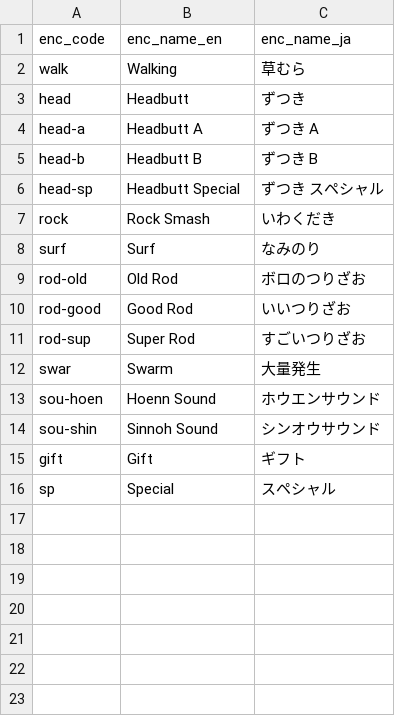
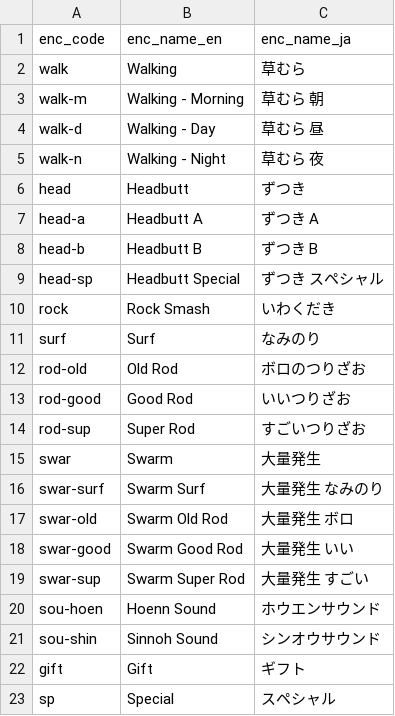
Before and after one commit to morenopilaralejandro/kingin, a CSV file: mysql/csv/enc.csv, drawn as a sheet; the diff names each change by its address in the sheet, - before the commit and + after, or states it on an @@ line.

```diff
--- a/mysql/csv/enc.csv
+++ b/mysql/csv/enc.csv
+row 3: walk-m | Walking - Morning | 草むら 朝
+row 4: walk-d | Walking - Day | 草むら 昼
+row 5: walk-n | Walking - Night | 草むら 夜
+row 16: swar-surf | Swarm Surf | 大量発生 なみのり
+row 17: swar-old | Swarm Old Rod | 大量発生 ボロ
+row 18: swar-good | Swarm Good Rod | 大量発生 いい
+row 19: swar-sup | Swarm Super Rod | 大量発生 すごい
```
Also changed, not shown: mysql/csv/item-loc-hgss.csv, mysql/csv/item-obt.csv, 22 other files.
